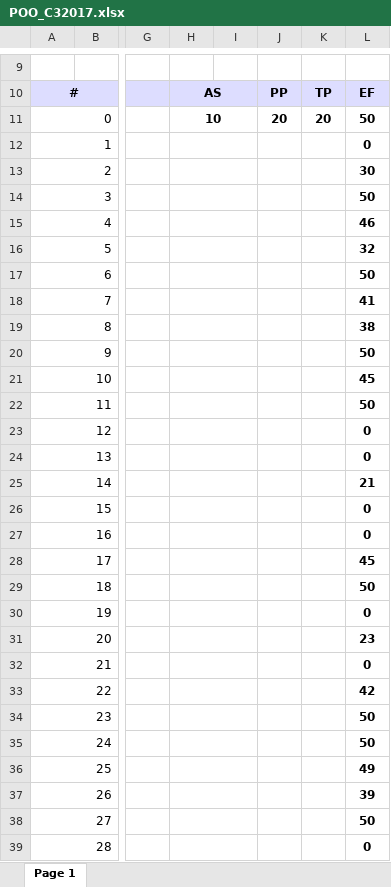
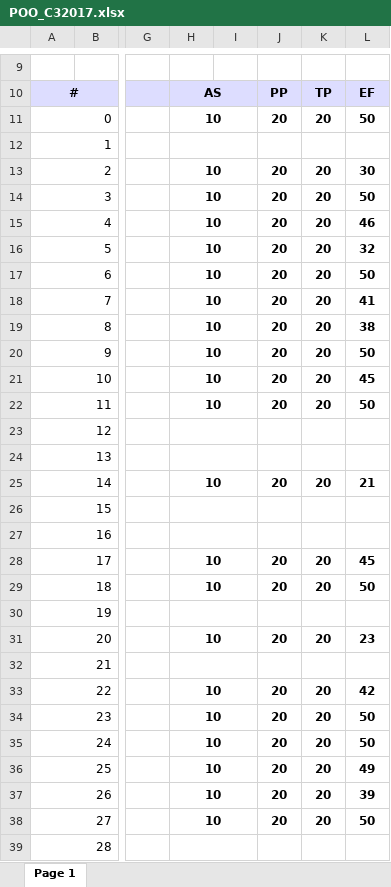
Before and after one commit to sgermosen/DocumentosUniversitarios, an Excel workbook: OYM/_Documentos Comunes/POO_C32017.xlsx, sheet Page 1, drawn as a sheet; only a part is shown, gaps mark what is left out; values as stored, in another font and other column widths than the file's, no borders; the diff covers the shown part only; the diff names each change by its address in the sheet, - before the commit and + after, or states it on an @@ line.

```diff
--- a/OYM/_Documentos Comunes/POO_C32017.xlsx (sheet Page 1)
+++ b/OYM/_Documentos Comunes/POO_C32017.xlsx (sheet Page 1)
-L12: 0
+L12: (empty)
-H13:H22: (empty)
+H13:H22: 10
-J13:J22: (empty)
+J13:J22: 20
-K13:K22: (empty)
+K13:K22: 20
-L23:L24: 0
+L23:L24: (empty)
-H25: (empty)
+H25: 10
-J25: (empty)
+J25: 20
-K25: (empty)
+K25: 20
-L26:L27: 0
+L26:L27: (empty)
-H28:H29: (empty)
+H28:H29: 10
-J28:J29: (empty)
+J28:J29: 20
-K28:K29: (empty)
+K28:K29: 20
-L30: 0
+L30: (empty)
-H31: (empty)
+H31: 10
-J31: (empty)
+J31: 20
-K31: (empty)
+K31: 20
-L32: 0
+L32: (empty)
-H33:H38: (empty)
+H33:H38: 10
-J33:J38: (empty)
+J33:J38: 20
-K33:K38: (empty)
+K33:K38: 20
-L39: 0
+L39: (empty)
```
Also changed, not shown: 188 edited cells elsewhere in this sheet, formulas that keep their value, OYM/_Documentos Comunes/BD_C32017.xlsx, OYM/_Documentos Comunes/PE_C32017.xlsx, 4 other files.
